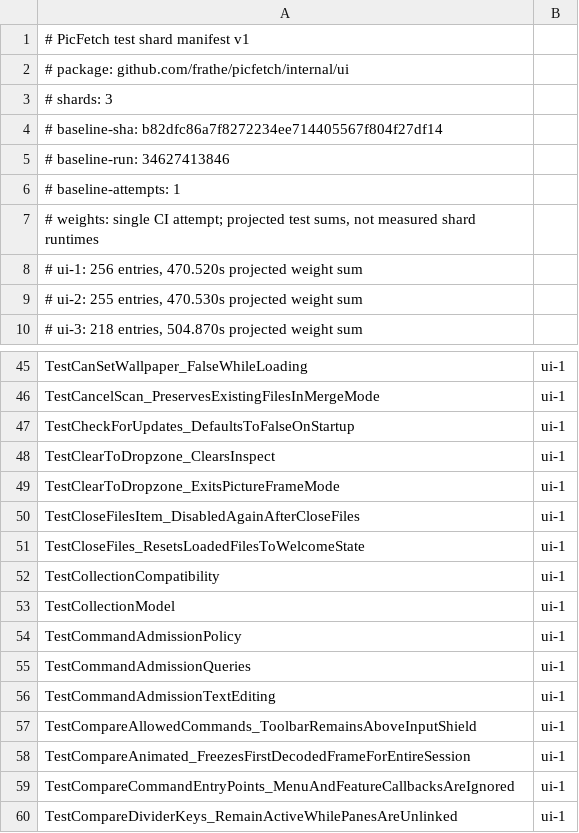
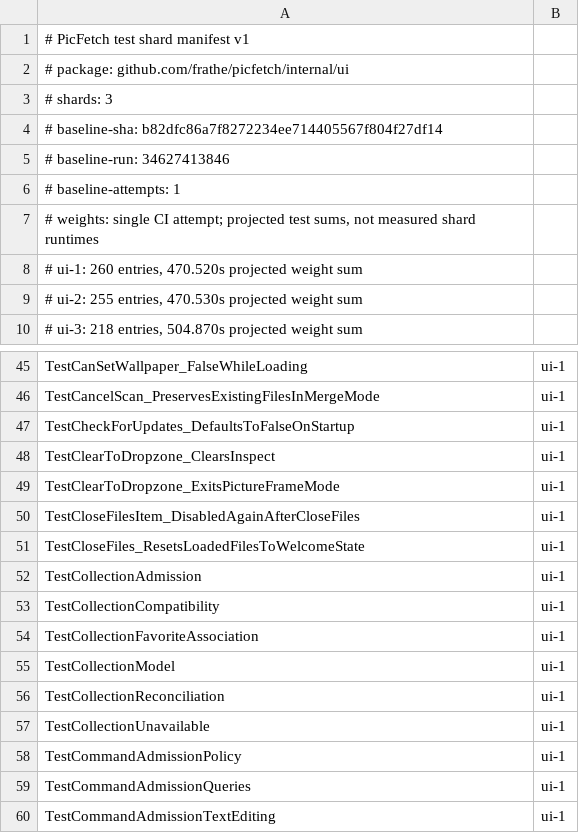
Before and after one commit to frathe/picfetch, a TSV file: .github/testshards/internal-ui.tsv, drawn as a sheet; only a part is shown, gaps mark what is left out; the shorter side is filled out with more unchanged rows.

Commit message:
MA-030/02: commit replacement and Favorite identity atomically

```diff
--- a/.github/testshards/internal-ui.tsv
+++ b/.github/testshards/internal-ui.tsv
@@ -7,3 +7,3 @@
 # weights: single CI attempt; projected test sums, not measured shard runtimes
-# ui-1: 256 entries, 470.520s projected weight sum
+# ui-1: 260 entries, 470.520s projected weight sum
 # ui-2: 255 entries, 470.530s projected weight sum
@@ -51,4 +51,8 @@ TestCloseFilesItem_DisabledAgainAfterCloseFiles	ui-1
 TestCloseFiles_ResetsLoadedFilesToWelcomeState	ui-1
+TestCollectionAdmission	ui-1
 TestCollectionCompatibility	ui-1
+TestCollectionFavoriteAssociation	ui-1
 TestCollectionModel	ui-1
+TestCollectionReconciliation	ui-1
+TestCollectionUnavailable	ui-1
 TestCommandAdmissionPolicy	ui-1
```
Also changed, not shown: 16 other files.
